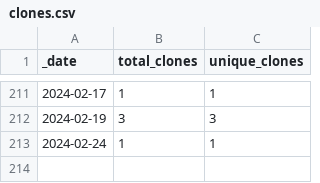
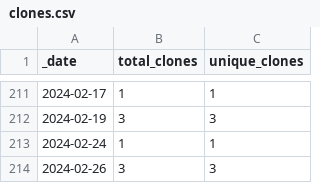
Before and after one commit to rgiessmann/4, a CSV file: traffic/clones.csv, drawn as a sheet; only a part is shown, gaps mark what is left out; the diff names each change by its address in the sheet, - before the commit and + after, or states it on an @@ line.

Commit message:
GitHub traffic

```diff
--- a/traffic/clones.csv
+++ b/traffic/clones.csv
+row 214: 2024-02-26 | 3 | 3
```
Also changed, not shown: 1 other file.
